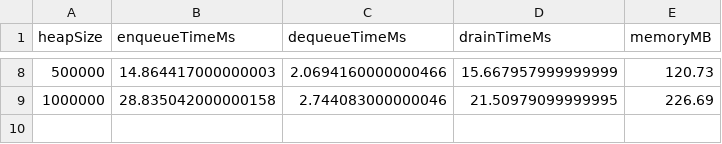
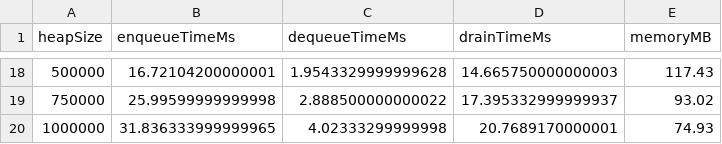
Before and after one commit to Himenon/priority-queue, a CSV file: benchmark/yocto.csv, drawn as a sheet; only a part is shown, gaps mark what is left out; the diff covers the shown part only.

```diff
--- a/benchmark/yocto.csv
+++ b/benchmark/yocto.csv
@@ -8,2 +18,3 @@ heapSize,enqueueTimeMs,dequeueTimeMs,drainTimeMs,memoryMB
-500000,14.864417000000003,2.0694160000000466,15.667957999999999,120.73
-1000000,28.835042000000158,2.744083000000046,21.50979099999995,226.69
+500000,16.72104200000001,1.9543329999999628,14.665750000000003,117.43
+750000,25.99599999999998,2.888500000000022,17.395332999999937,93.02
+1000000,31.836333999999965,4.02333299999998,20.7689170000001,74.93
```
Also changed, not shown: 11 added rows, 1 removed row and 20 edited cells elsewhere in this file, benchmark/priority.csv, 5 other files.
